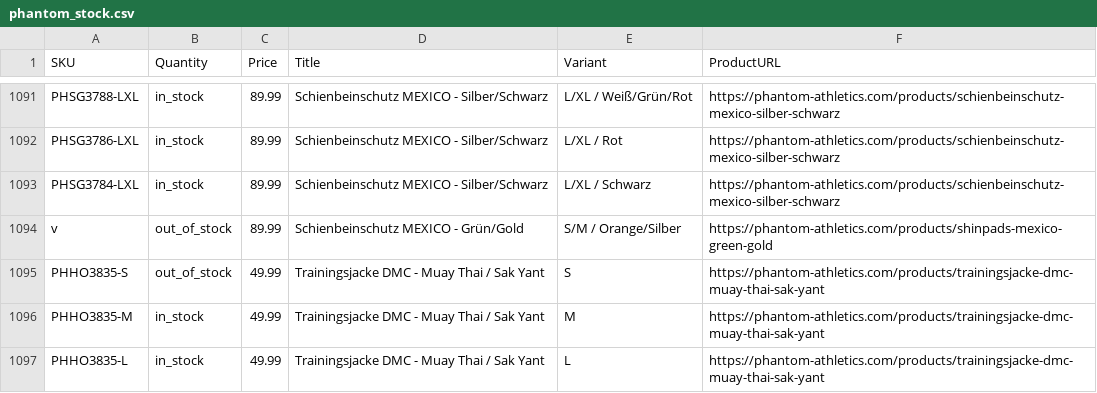
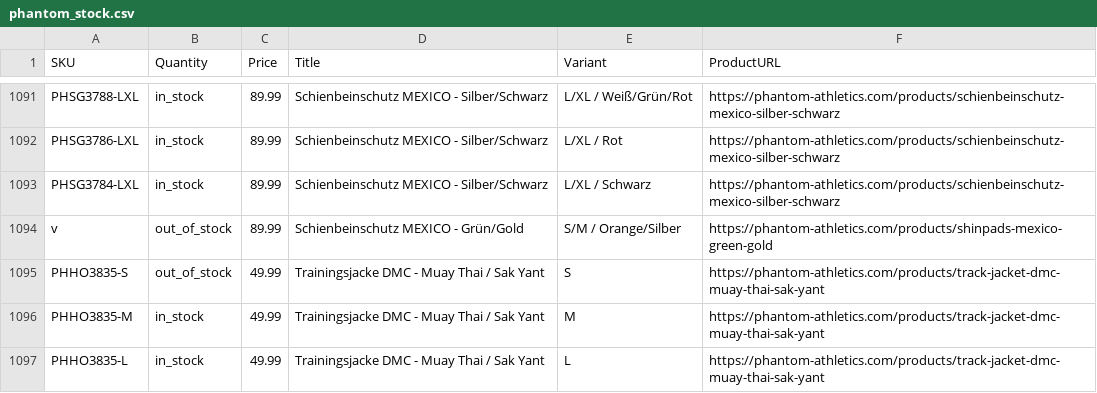
Before and after one commit to tomvanderkooij/phantom-stock, a CSV file: phantom_stock.csv, drawn as a sheet; only a part is shown, gaps mark what is left out; the diff covers the shown part only.

```diff
--- a/phantom_stock.csv
+++ b/phantom_stock.csv
@@ -1094,4 +1094,4 @@ PHSG3784-LXL,in_stock,89.99,Schienbeinschutz MEXICO - Silber/Schwarz,L/XL / Schw
 v,out_of_stock,89.99,Schienbeinschutz MEXICO - Grün/Gold,S/M / Orange/Silber,https://phantom-athletics.com/products/shinpads-mexico-green-gold
-PHHO3835-S,out_of_stock,49.99,Trainingsjacke DMC - Muay Thai / Sak Yant,S,https://phantom-athletics.com/products/trainingsjacke-dmc-muay-thai-sak-yant
-PHHO3835-M,in_stock,49.99,Trainingsjacke DMC - Muay Thai / Sak Yant,M,https://phantom-athletics.com/products/trainingsjacke-dmc-muay-thai-sak-yant
-PHHO3835-L,in_stock,49.99,Trainingsjacke DMC - Muay Thai / Sak Yant,L,https://phantom-athletics.com/products/trainingsjacke-dmc-muay-thai-sak-yant
+PHHO3835-S,out_of_stock,49.99,Trainingsjacke DMC - Muay Thai / Sak Yant,S,https://phantom-athletics.com/products/track-jacket-dmc-muay-thai-sak-yant
+PHHO3835-M,in_stock,49.99,Trainingsjacke DMC - Muay Thai / Sak Yant,M,https://phantom-athletics.com/products/track-jacket-dmc-muay-thai-sak-yant
+PHHO3835-L,in_stock,49.99,Trainingsjacke DMC - Muay Thai / Sak Yant,L,https://phantom-athletics.com/products/track-jacket-dmc-muay-thai-sak-yant
```
Also changed, not shown: 21 edited cells elsewhere in this file.
